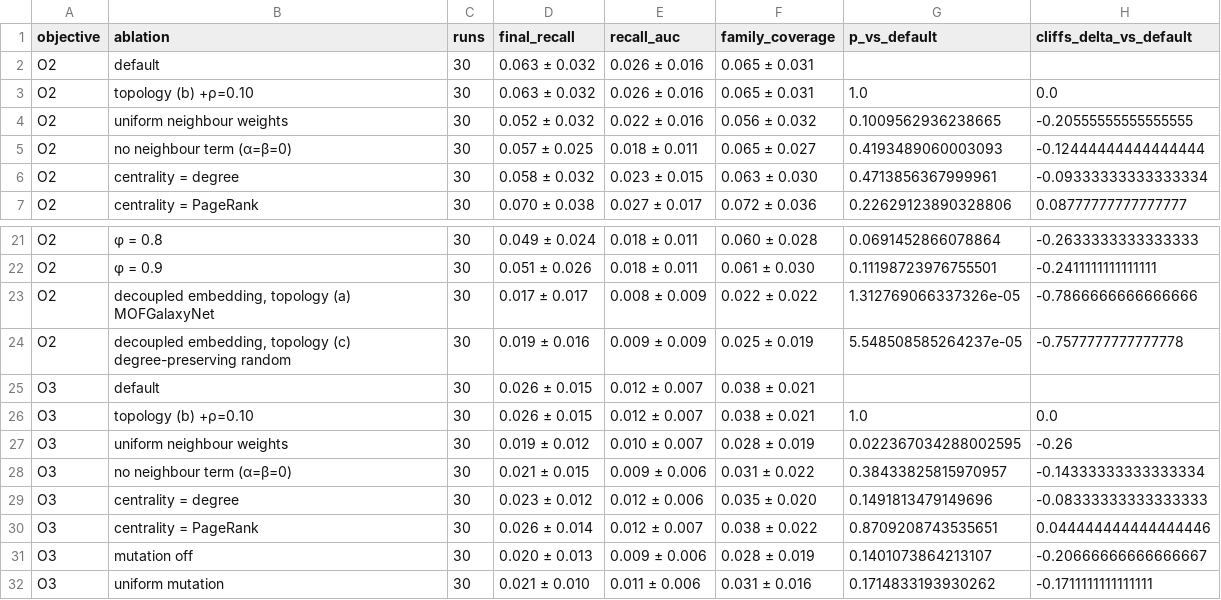
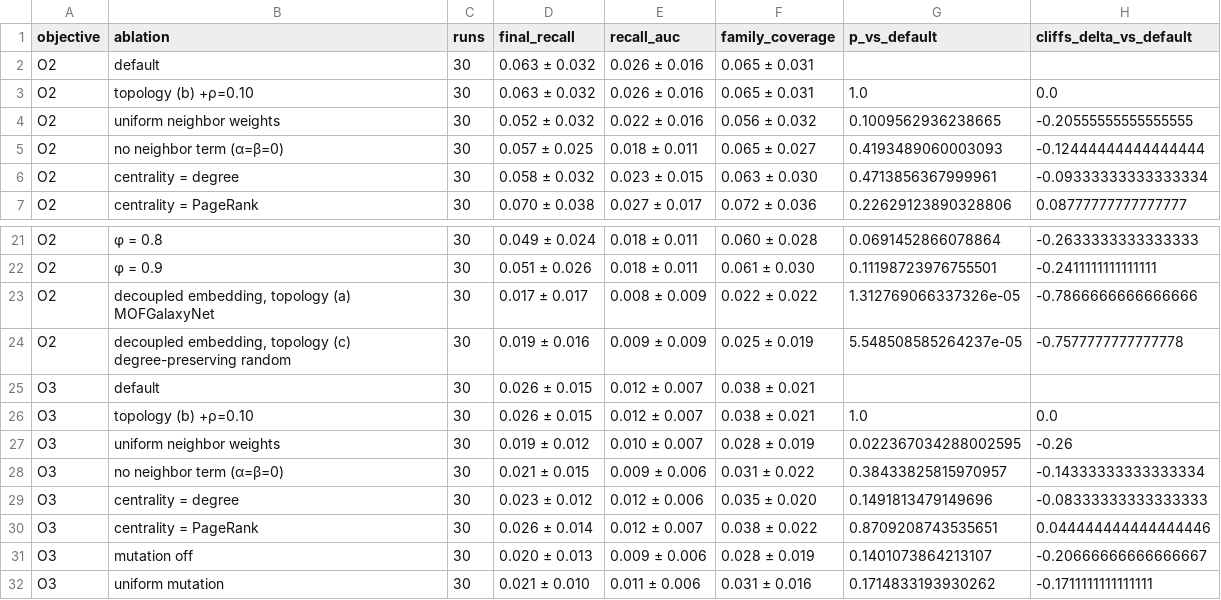
Before and after one commit to MehrdadJalali-AI/SOCIAL-Graph, a CSV file: results/tables/T5_ablations.csv, drawn as a sheet; only a part is shown, gaps mark what is left out.

```diff
--- a/results/tables/T5_ablations.csv
+++ b/results/tables/T5_ablations.csv
@@ -3,4 +3,4 @@ O2,default,30,0.063 ± 0.032,0.026 ± 0.016,0.065 ± 0.031,,
 O2,topology (b) +ρ=0.10,30,0.063 ± 0.032,0.026 ± 0.016,0.065 ± 0.031,1.0,0.0
-O2,uniform neighbour weights,30,0.052 ± 0.032,0.022 ± 0.016,0.056 ± 0.032,0.1009562936238665,-0.20555555555555555
-O2,no neighbour term (α=β=0),30,0.057 ± 0.025,0.018 ± 0.011,0.065 ± 0.027,0.4193489060003093,-0.12444444444444444
+O2,uniform neighbor weights,30,0.052 ± 0.032,0.022 ± 0.016,0.056 ± 0.032,0.1009562936238665,-0.20555555555555555
+O2,no neighbor term (α=β=0),30,0.057 ± 0.025,0.018 ± 0.011,0.065 ± 0.027,0.4193489060003093,-0.12444444444444444
 O2,centrality = degree,30,0.058 ± 0.032,0.023 ± 0.015,0.063 ± 0.030,0.4713856367999961,-0.09333333333333334
@@ -26,4 +26,4 @@ O3,default,30,0.026 ± 0.015,0.012 ± 0.007,0.038 ± 0.021,,
 O3,topology (b) +ρ=0.10,30,0.026 ± 0.015,0.012 ± 0.007,0.038 ± 0.021,1.0,0.0
-O3,uniform neighbour weights,30,0.019 ± 0.012,0.010 ± 0.007,0.028 ± 0.019,0.022367034288002595,-0.26
-O3,no neighbour term (α=β=0),30,0.021 ± 0.015,0.009 ± 0.006,0.031 ± 0.022,0.38433825815970957,-0.14333333333333334
+O3,uniform neighbor weights,30,0.019 ± 0.012,0.010 ± 0.007,0.028 ± 0.019,0.022367034288002595,-0.26
+O3,no neighbor term (α=β=0),30,0.021 ± 0.015,0.009 ± 0.006,0.031 ± 0.022,0.38433825815970957,-0.14333333333333334
 O3,centrality = degree,30,0.023 ± 0.012,0.012 ± 0.006,0.035 ± 0.020,0.1491813479149696,-0.08333333333333333
```
Also changed, not shown: results/tables/T3_main_results.csv, results/tables/T4_pairwise_stats.csv, 39 other files.
